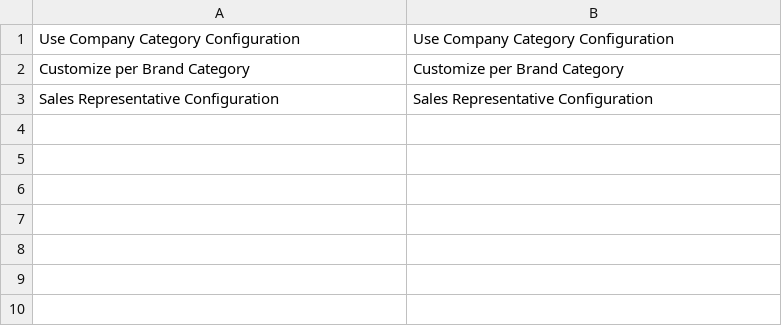
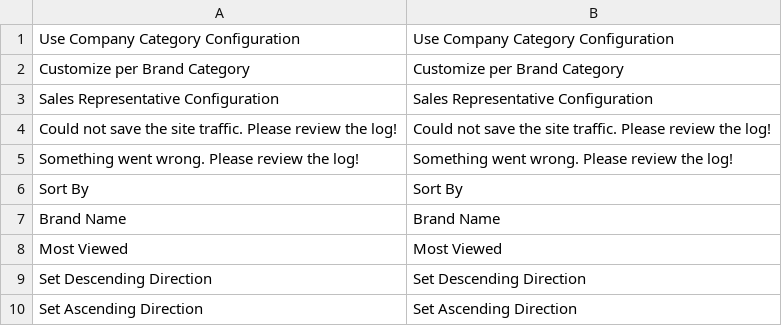
Before and after one commit to barryvdh/tyler, a CSV file: app/code/Bss/BrandRepresentative/i18n/en_US.csv, drawn as a sheet.

Commit message:
all brand sorter processing (X1B2BTyler-21)

```diff
--- a/app/code/Bss/BrandRepresentative/i18n/en_US.csv
+++ b/app/code/Bss/BrandRepresentative/i18n/en_US.csv
@@ -3 +3,8 @@
 "Sales Representative Configuration","Sales Representative Configuration"
+"Could not save the site traffic. Please review the log!","Could not save the site traffic. Please review the log!"
+"Something went wrong. Please review the log!","Something went wrong. Please review the log!"
+"Sort By","Sort By"
+"Brand Name","Brand Name"
+"Most Viewed","Most Viewed"
+"Set Descending Direction","Set Descending Direction"
+"Set Ascending Direction","Set Ascending Direction"
```
Also changed, not shown: 17 other files.
